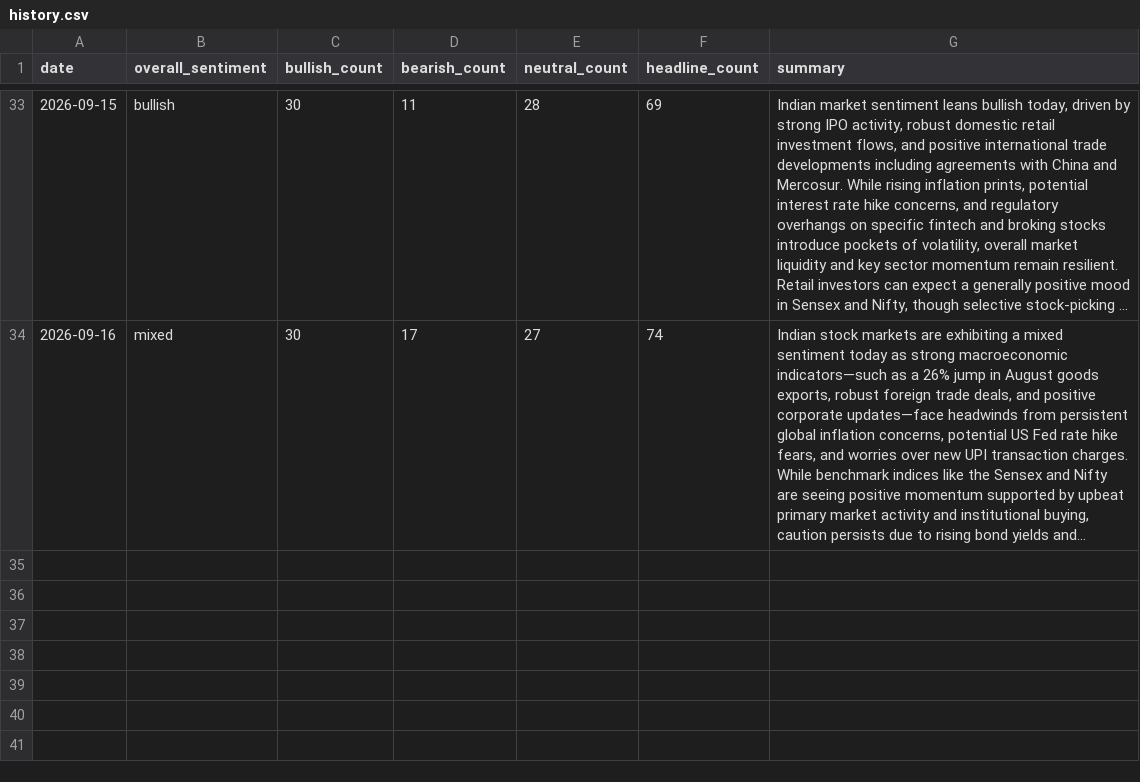
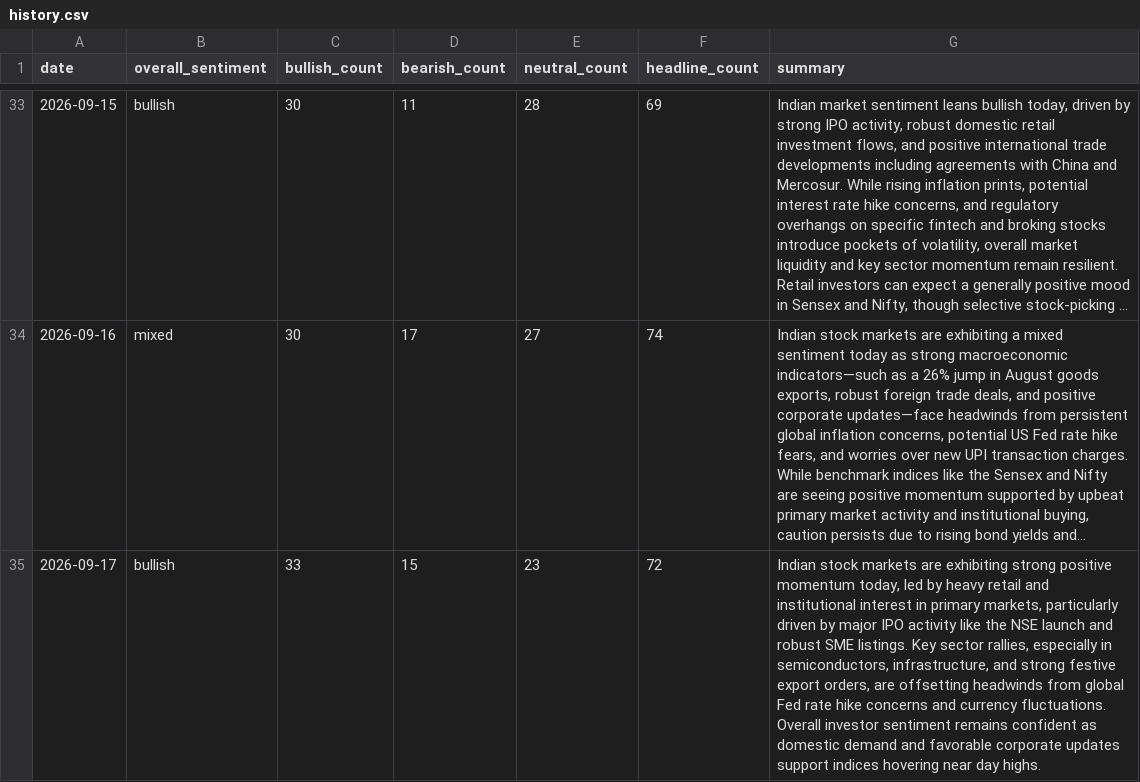
Before and after one commit to abhijithshailesh/market-sentiment-monitor, a CSV file: data/history.csv, drawn as a sheet; only a part is shown, gaps mark what is left out; long unchanged cells end in …; the diff names each change by its address in the sheet, - before the commit and + after, or states it on an @@ line.

```diff
--- a/data/history.csv
+++ b/data/history.csv
+row 35: 2026-09-17 | bullish | 33 | 15 | 23 | 72 | Indian stock markets are exhibiting strong positive momentum today, led by heavy retail and institutional interest in primary markets, particularly driven by major IPO activity like the NSE launch and robust SME listings. Key sector rallies, especially in semiconductors, infrastructure, and strong festive export orders, are offsetting headwinds from global Fed rate hike concerns and currency fluctuations. Overall investor sentiment remains confident as domestic demand and favorable corporate updates support indices hovering near day highs.
```
Also changed, not shown: 1 other file.
